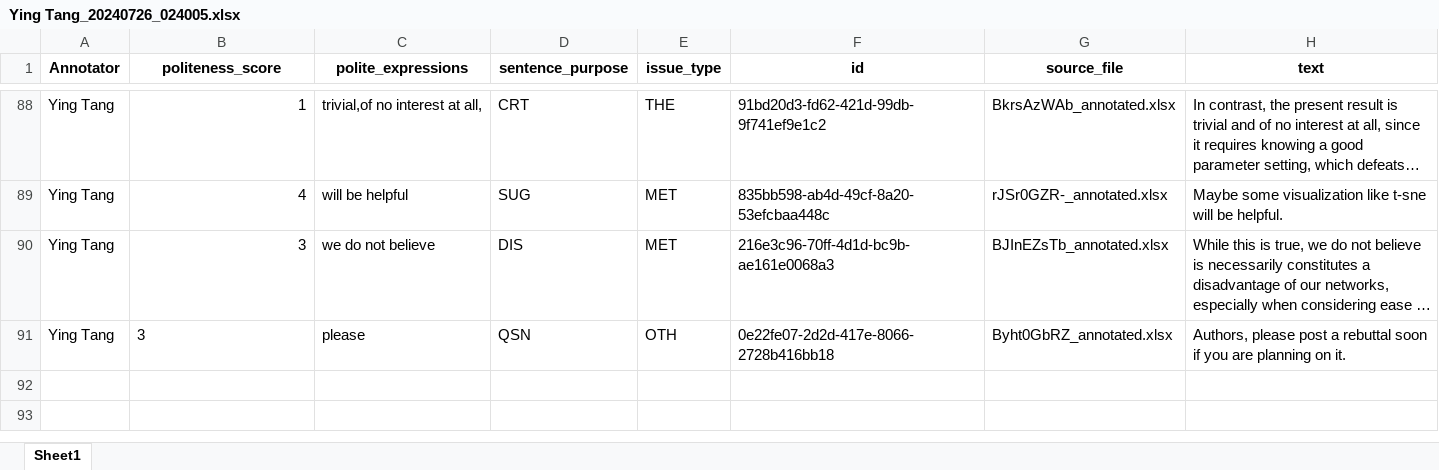
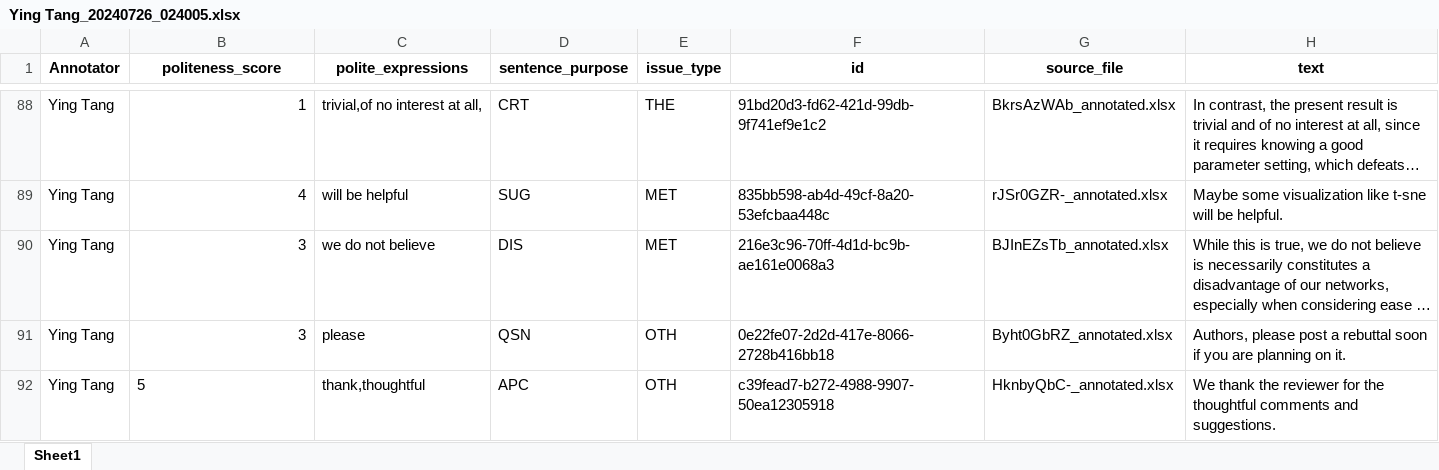
Before and after one commit to pariskang/CMLM-WangShuhe, an Excel workbook: annotations/Ying Tang_20240726_024005.xlsx, sheet Sheet1, drawn as a sheet; only a part is shown, gaps mark what is left out; long unchanged cells end in …; values as stored, in another font and other column widths than the file's, no borders; the diff names each change by its address in the sheet, - before the commit and + after, or states it on an @@ line.

Commit message:
Update annotations for Ying Tang

```diff
--- a/annotations/Ying Tang_20240726_024005.xlsx (sheet Sheet1)
+++ b/annotations/Ying Tang_20240726_024005.xlsx (sheet Sheet1)
-B91 alignment: left
+B91 alignment: right
+row 92: Ying Tang | 5 | thank,thoughtful | APC | OTH | c39fead7-b272-4988-9907-50ea12305918 | HknbyQbC-_annotated.xlsx | We thank the reviewer for the thoughtful comments and suggestions.
```
